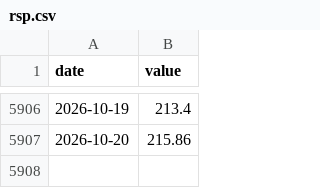
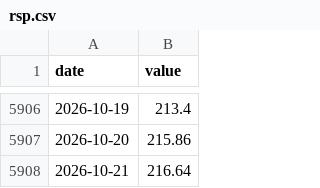
Before and after one commit to JungOhLee/macro-monitoring, a CSV file: data/raw/rsp.csv, drawn as a sheet; only a part is shown, gaps mark what is left out; the diff names each change by its address in the sheet, - before the commit and + after, or states it on an @@ line.

```diff
--- a/data/raw/rsp.csv
+++ b/data/raw/rsp.csv
+row 5908: 2026-10-21 | 216.64
```
Also changed, not shown: data/raw/spy.csv, 4 other files.
